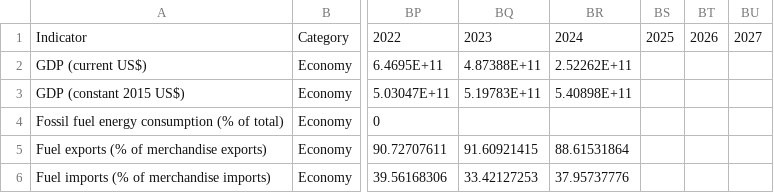
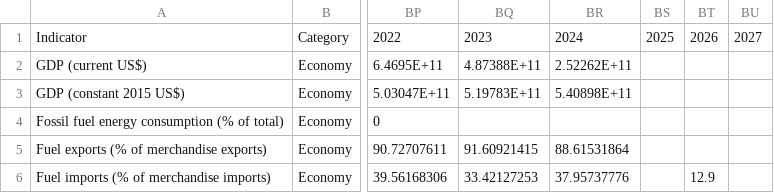
Before and after one commit to Prestonconsults/prestonconsults.github.io, a CSV file: data-explorer/data.csv, drawn as a sheet; only a part is shown, gaps mark what is left out; the diff names each change by its address in the sheet, - before the commit and + after, or states it on an @@ line.

Commit message:
Update data.csv

```diff
--- a/data-explorer/data.csv
+++ b/data-explorer/data.csv
-BT6: (empty)
+BT6: 12.9
```
